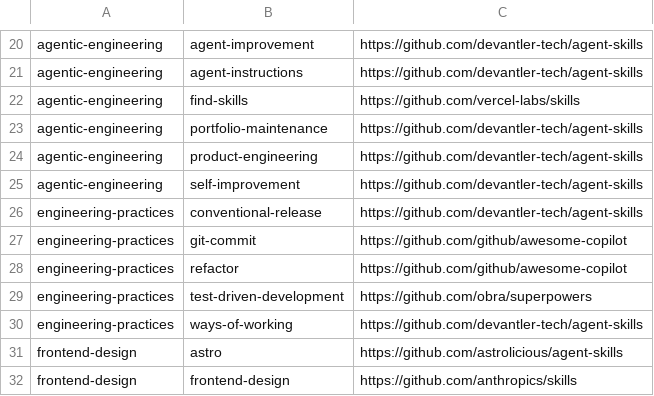
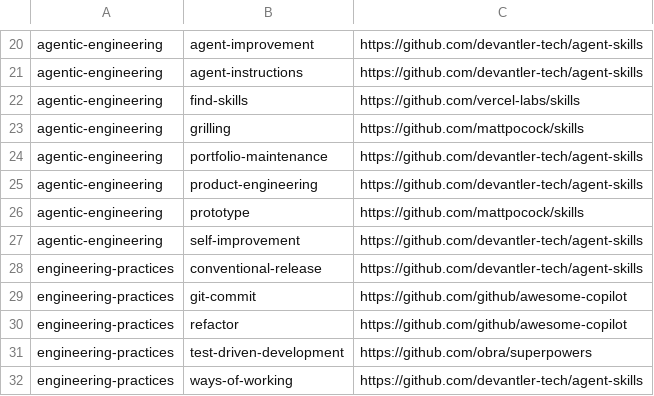
Before and after one commit to devantler-tech/monorepo, a TSV file: .claude/bundled-skill-ownership.tsv, drawn as a sheet; only a part is shown, gaps mark what is left out; the shorter side is filled out with more unchanged rows.

Commit message:
chore(agents): align reviewed plugin release (#3993)
* chore(agents): align reviewed plugin release

Refs #3988

* chore(agents): record new skill ownership

```diff
--- a/.claude/bundled-skill-ownership.tsv
+++ b/.claude/bundled-skill-ownership.tsv
@@ -22,4 +22,6 @@ agentic-engineering	agent-instructions	https://github.com/devantler-tech/agent-s
 agentic-engineering	find-skills	https://github.com/vercel-labs/skills
+agentic-engineering	grilling	https://github.com/mattpocock/skills
 agentic-engineering	portfolio-maintenance	https://github.com/devantler-tech/agent-skills
 agentic-engineering	product-engineering	https://github.com/devantler-tech/agent-skills
+agentic-engineering	prototype	https://github.com/mattpocock/skills
 agentic-engineering	self-improvement	https://github.com/devantler-tech/agent-skills
```
